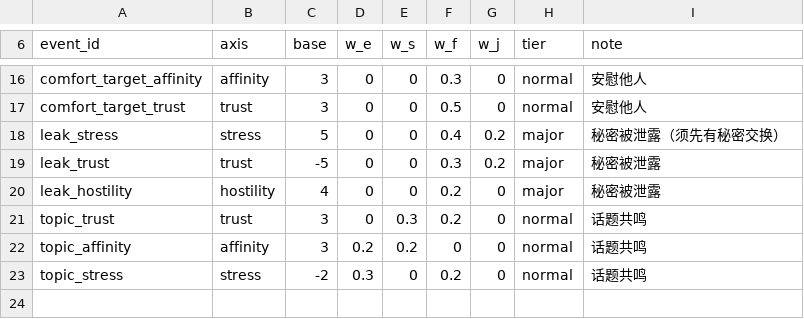
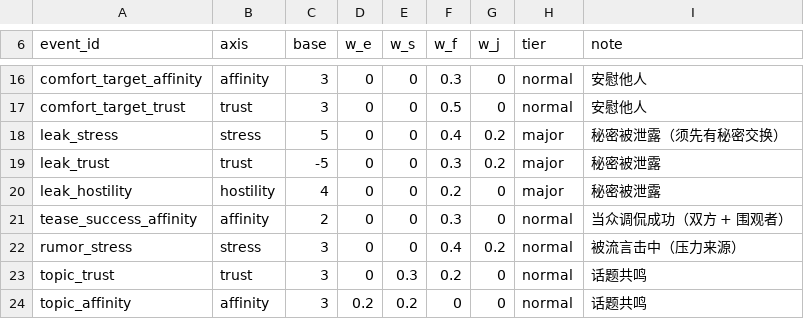
Before and after one commit to jx321720396/Ten-minutes-after-class, a CSV file: data/balance/w_events.csv, drawn as a sheet; only a part is shown, gaps mark what is left out; the shorter side is filled out with more unchanged rows.

Commit message:
feat(sim): 补齐负面行为 + 压力标定（爆发 0 -> 每 2 天一次）
- 新增【当众调侃】（意向类）：目标选择带偏好（权重 = ((100-A)+H)^2），让被讨厌的人被反复针对 —— 压力分化的来源
- 新增【流言】（附加行为）：目标同偏好敌对高者，被传者压力↑，旁观者产生二手观测
- 新增【心结】（§3.5 原有未实现）：爆发后 3 天每天 +5 压力，形成「崩溃有回声」
- 标定：decay.csv 的 stress 保留率 0.50 -> 0.75；基础涓流调小（学习 +3->+1 / 独处 -3->-2）
  M_state 的 40-70 区间正面压制 0.5 -> 0.75（主文档 §8 同步）
- 30 天结果：爆发 15 次（每 2.0 天一次）✓、饱和率 0.0% ✓、SD 19.0 ✓、
  压力形态正确（少数人 top 64、多数人 mean 39）；好感均值 39.7（目标 45-65，待微调）
- w_events 新增 tease_success_affinity / rumor_stress
- verify_formula 的衰减期望改为从 decay.csv 读（不再硬编码，避免改参数忘了改测试）
- test_core 24 项全过、verify_formula 4 项全过（均 exit=0）

```diff
--- a/data/balance/w_events.csv
+++ b/data/balance/w_events.csv
@@ -20,2 +20,4 @@ leak_trust,trust,-5,0,0,0.3,0.2,major,秘密被泄露
 leak_hostility,hostility,4,0,0,0.2,0,major,秘密被泄露
+tease_success_affinity,affinity,2,0,0,0.3,0,normal,当众调侃成功（双方 + 围观者）
+rumor_stress,stress,3,0,0,0.4,0.2,normal,被流言击中（压力来源）
 topic_trust,trust,3,0,0.3,0.2,0,normal,话题共鸣
```
Also changed, not shown: data/rules/decay.csv, 5 other files.
